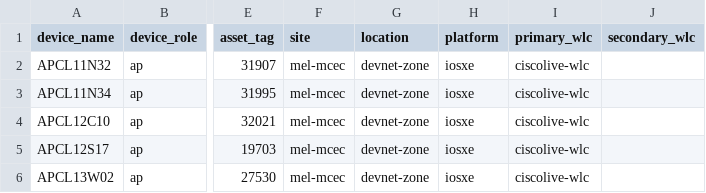
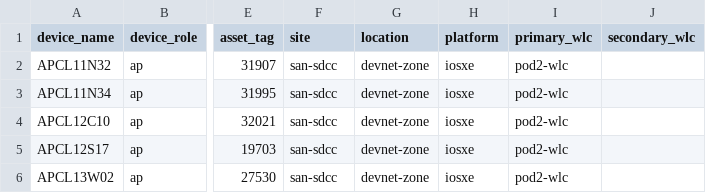
Before and after one commit to palmersample/ciscolive-devwks-2275, a CSV file: solutions/netbox-import.csv, drawn as a sheet; only a part is shown, gaps mark what is left out; the diff names each change by its address in the sheet, - before the commit and + after, or states it on an @@ line.

```diff
--- a/solutions/netbox-import.csv
+++ b/solutions/netbox-import.csv
-F2:F6 (site): mel-mcec
+F2:F6 (site): san-sdcc
-I2:I6 (primary_wlc): ciscolive-wlc
+I2:I6 (primary_wlc): pod2-wlc
```
Also changed, not shown: 10 other files.
